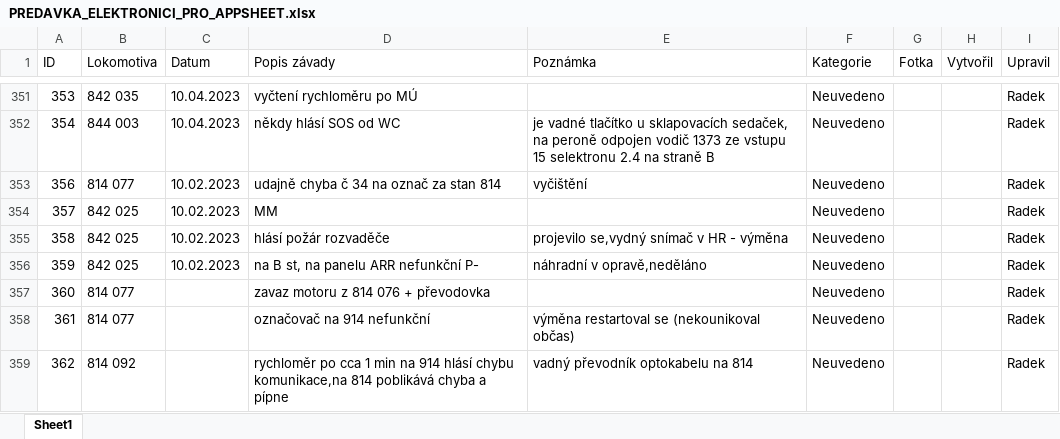
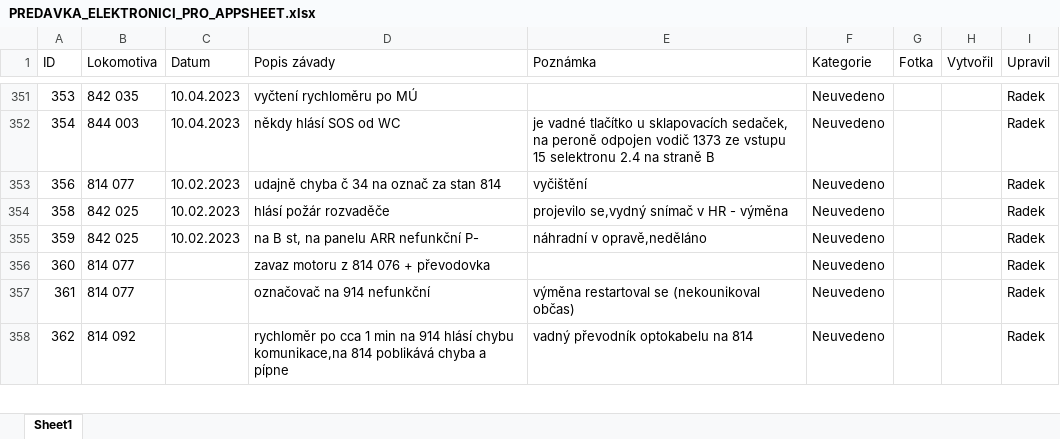
Before and after one commit to truckcsgofan-P5/evidence-zavad, an Excel workbook: PREDAVKA_ELEKTRONICI_PRO_APPSHEET.xlsx, sheet Sheet1, drawn as a sheet; only a part is shown, gaps mark what is left out; values as stored, in another font and other column widths than the file's, no borders; the diff names each change by its address in the sheet, - before the commit and + after, or states it on an @@ line.

Commit message:
Smazána závada ID 357 (autor: Radek)

```diff
--- a/PREDAVKA_ELEKTRONICI_PRO_APPSHEET.xlsx (sheet Sheet1)
+++ b/PREDAVKA_ELEKTRONICI_PRO_APPSHEET.xlsx (sheet Sheet1)
-row 354: 357 | 842 025 | 10.02.2023 | MM |  | Neuvedeno |  |  | Radek
```
